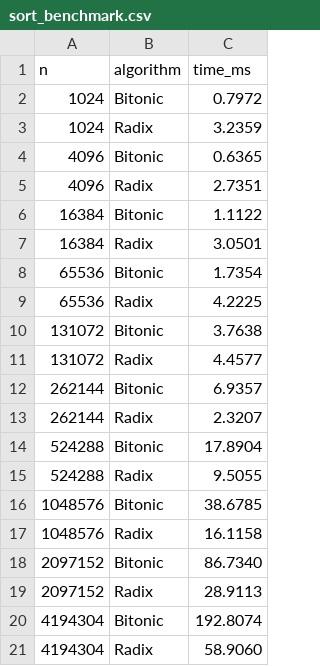
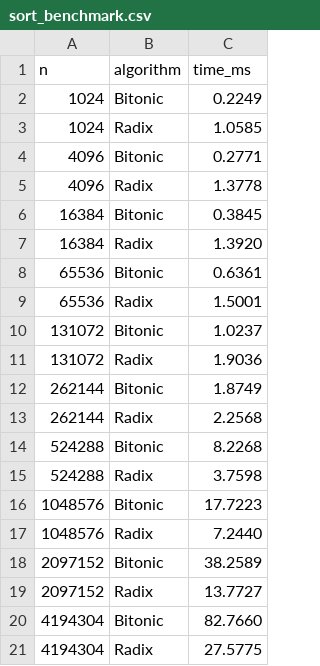
Before and after one commit to Nikita-Lysiuk/Fluid-Engine, a CSV file: scripts/sort_benchmark.csv, drawn as a sheet.

```diff
--- a/scripts/sort_benchmark.csv
+++ b/scripts/sort_benchmark.csv
@@ -1,21 +1,21 @@
 n,algorithm,time_ms
-1024,Bitonic,0.7972
-1024,Radix,3.2359
-4096,Bitonic,0.6365
-4096,Radix,2.7351
-16384,Bitonic,1.1122
-16384,Radix,3.0501
-65536,Bitonic,1.7354
-65536,Radix,4.2225
-131072,Bitonic,3.7638
-131072,Radix,4.4577
-262144,Bitonic,6.9357
-262144,Radix,2.3207
-524288,Bitonic,17.8904
-524288,Radix,9.5055
-1048576,Bitonic,38.6785
-1048576,Radix,16.1158
-2097152,Bitonic,86.7340
-2097152,Radix,28.9113
-4194304,Bitonic,192.8074
-4194304,Radix,58.9060
+1024,Bitonic,0.2249
+1024,Radix,1.0585
+4096,Bitonic,0.2771
+4096,Radix,1.3778
+16384,Bitonic,0.3845
+16384,Radix,1.3920
+65536,Bitonic,0.6361
+65536,Radix,1.5001
+131072,Bitonic,1.0237
+131072,Radix,1.9036
+262144,Bitonic,1.8749
+262144,Radix,2.2568
+524288,Bitonic,8.2268
+524288,Radix,3.7598
+1048576,Bitonic,17.7223
+1048576,Radix,7.2440
+2097152,Bitonic,38.2589
+2097152,Radix,13.7727
+4194304,Bitonic,82.7660
+4194304,Radix,27.5775
```
Also changed, not shown: scripts/cfl_comparison.csv, scripts/convergence.csv, 27 other files.
